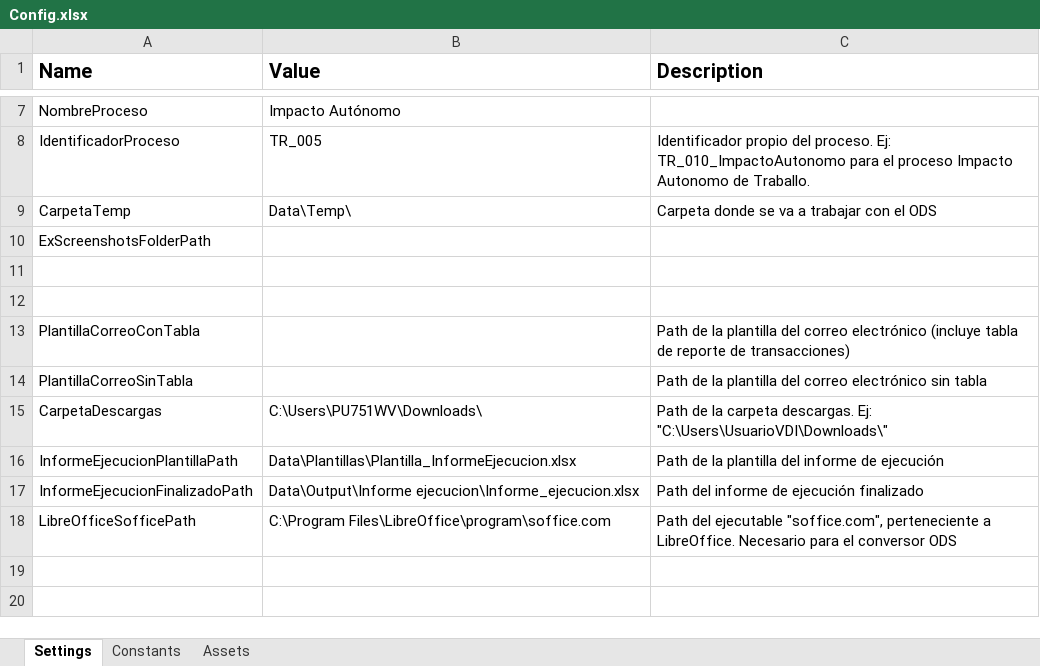
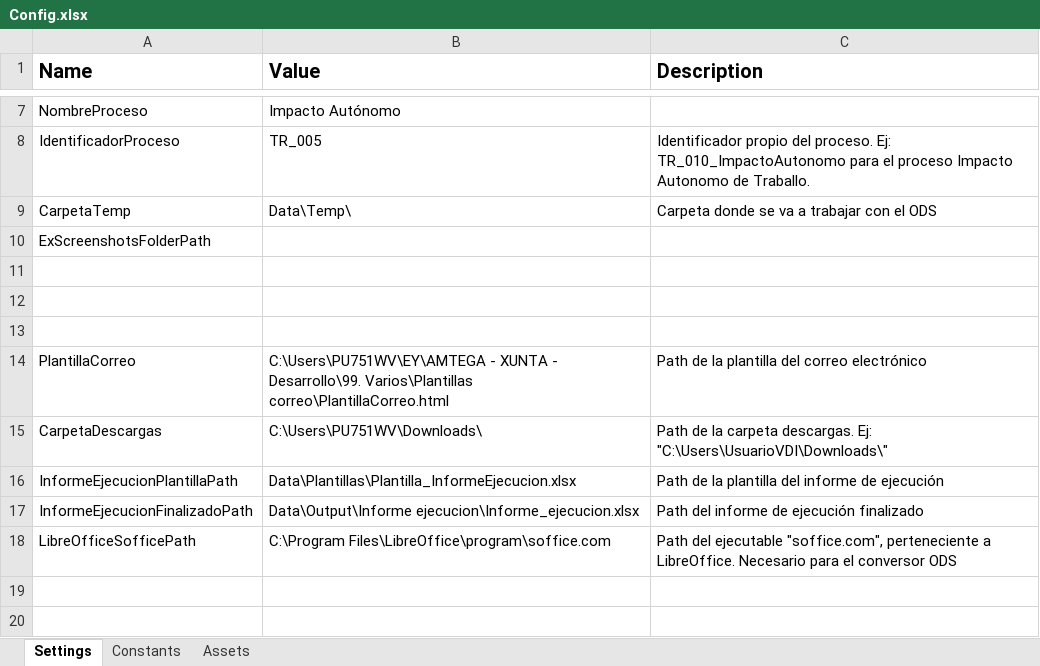
Before and after one commit to GITXunta/Xunta, an Excel workbook: Procesos/ImpactoAutonomo_v1.3.1/ImpactoAutonomo_v1.3/ImpactoAutonomo_Dispacher/Data/Config.xlsx, sheet Settings, drawn as a sheet; only a part is shown, gaps mark what is left out; values as stored, in another font and other column widths than the file's, no borders; removed rows and columns are numbered as before the commit, all else as after; the diff names each change by its address in the sheet, - before the commit and + after, or states it on an @@ line.

```diff
--- a/Procesos/ImpactoAutonomo_v1.3.1/ImpactoAutonomo_v1.3/ImpactoAutonomo_Dispacher/Data/Config.xlsx (sheet Settings)
+++ b/Procesos/ImpactoAutonomo_v1.3.1/ImpactoAutonomo_v1.3/ImpactoAutonomo_Dispacher/Data/Config.xlsx (sheet Settings)
-row 13: PlantillaCorreoConTabla |  | Path de la plantilla del correo electrónico (incluye tabla de reporte de transacciones)
+row 13: (empty)
-row 14: PlantillaCorreoSinTabla |  | Path de la plantilla del correo electrónico sin tabla
+row 14: PlantillaCorreo | C:\Users\PU751WV\EY\AMTEGA - XUNTA - Desarrollo\99. Varios\Plantillas correo\PlantillaCorreo.html | Path de la plantilla del correo electrónico
```
Also changed, not shown: Procesos/ImpactoAutonomo_v1.3.1/ImpactoAutonomo_v1.3/ImpactoAutonomo_Performer/Data/Config.xlsx, 14 other files.
